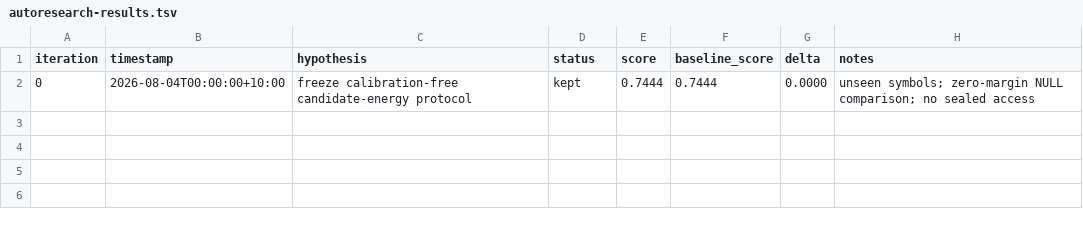
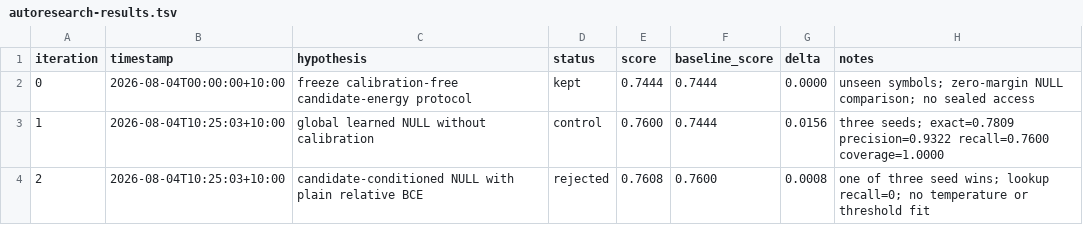
Before and after one commit to CameronBadman/Hippocampus-1.0, a TSV file: research/spider_v0_6/autoresearch-results.tsv, drawn as a sheet; the diff names each change by its address in the sheet, - before the commit and + after, or states it on an @@ line.

Commit message:
research(spider): record zero-shot null baselines

```diff
--- a/research/spider_v0_6/autoresearch-results.tsv
+++ b/research/spider_v0_6/autoresearch-results.tsv
+row 3: 1 | 2026-08-04T10:25:03+10:00 | global learned NULL without calibration | control | 0.7600 | 0.7444 | 0.0156 | three seeds; exact=0.7809 precision=0.9322 recall=0.7600 coverage=1.0000
+row 4: 2 | 2026-08-04T10:25:03+10:00 | candidate-conditioned NULL with plain relative BCE | rejected | 0.7608 | 0.7600 | 0.0008 | one of three seed wins; lookup recall=0; no temperature or threshold fit
```
Also changed, not shown: 8 other files.
